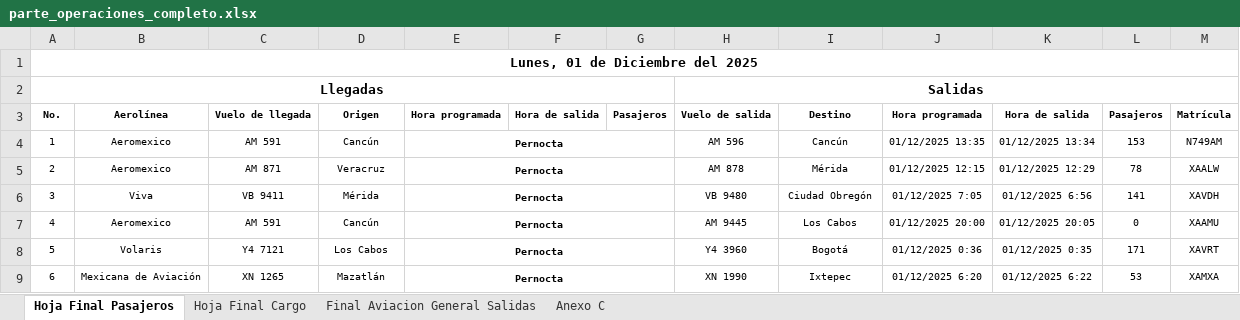
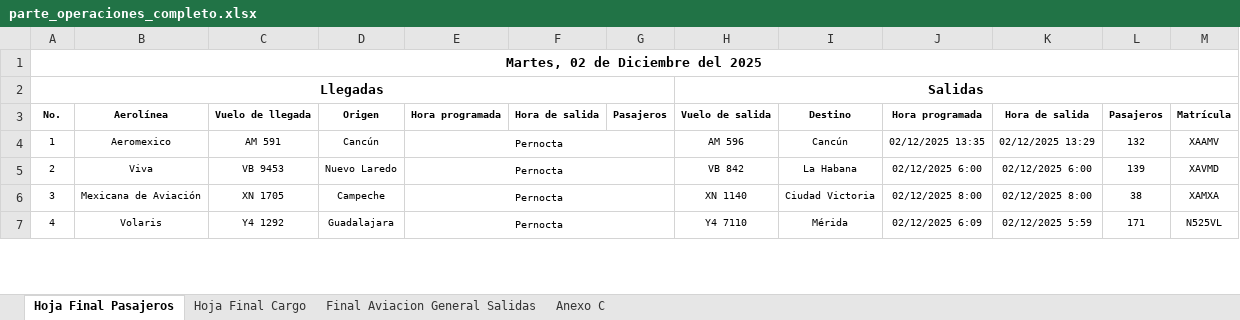
Before and after one commit to isaacazhael161f-creator/AIFA-OPERACIONES, an Excel workbook: excel/parte_operaciones_completo.xlsx, sheet Hoja Final Pasajeros, drawn as a sheet; only a part is shown; values as stored, in another font and other column widths than the file's, no borders; removed rows and columns are numbered as before the commit, all else as after; the diff covers the shown part only; the diff names each change by its address in the sheet, - before the commit and + after, or states it on an @@ line.

```diff
--- a/excel/parte_operaciones_completo.xlsx (sheet Hoja Final Pasajeros)
+++ b/excel/parte_operaciones_completo.xlsx (sheet Hoja Final Pasajeros)
@@ column A renumbered between rows 1 and 32 @@
-E4 bold: on
+E4 bold: off
-J4: 01/12/2025 13:35
+J4: 02/12/2025 13:35
-K4: 01/12/2025 13:34
+K4: 02/12/2025 13:29
-L4: 153
+L4: 132
-M4: N749AM
+M4: XAAMV
-row 5: 2 | Aeromexico | AM 871 | Veracruz | Pernocta |  |  | AM 878 | Mérida | 01/12/2025 12:15 | 01/12/2025 12:29 | 78 | XAALW
-C5: VB 9411
+C5: VB 9453
-D5: Mérida
+D5: Nuevo Laredo
-E5 bold: on
+E5 bold: off
-H5: VB 9480
+H5: VB 842
-I5: Ciudad Obregón
+I5: La Habana
-J5: 01/12/2025 7:05
+J5: 02/12/2025 6:00
-K5: 01/12/2025 6:56
+K5: 02/12/2025 6:00
-L5: 141
+L5: 139
-M5: XAVDH
+M5: XAVMD
-row 7: 4 | Aeromexico | AM 591 | Cancún | Pernocta |  |  | AM 9445 | Los Cabos | 01/12/2025 20:00 | 01/12/2025 20:05 | 0 | XAAMU
-row 8: 5 | Volaris | Y4 7121 | Los Cabos | Pernocta |  |  | Y4 3960 | Bogotá | 01/12/2025 0:36 | 01/12/2025 0:35 | 171 | XAVRT
-C6: XN 1265
+C6: XN 1705
-D6: Mazatlán
+D6: Campeche
-E6 bold: on
+E6 bold: off
-H6: XN 1990
+H6: XN 1140
-I6: Ixtepec
+I6: Ciudad Victoria
-J6: 01/12/2025 6:20
+J6: 02/12/2025 8:00
-K6: 01/12/2025 6:22
+K6: 02/12/2025 8:00
-L6: 53
+L6: 38
+row 7: 4 | Volaris | Y4 1292 | Guadalajara | Pernocta |  |  | Y4 7110 | Mérida | 02/12/2025 6:09 | 02/12/2025 5:59 | 171 | N525VL
```
Also changed, not shown: other rows of this sheet, sheet Hoja Final Cargo, sheet Final Aviacion General Salidas, sheet Anexo C, formulas that keep their value, 6 other files.
